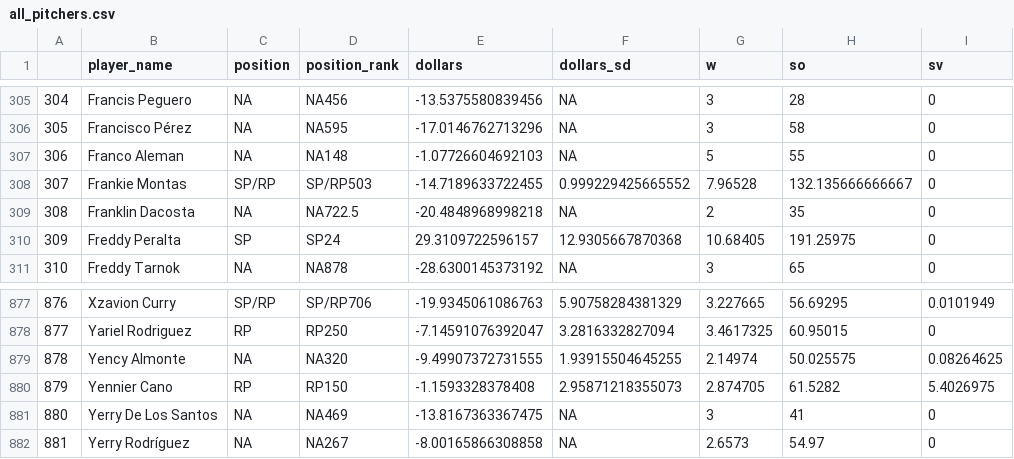
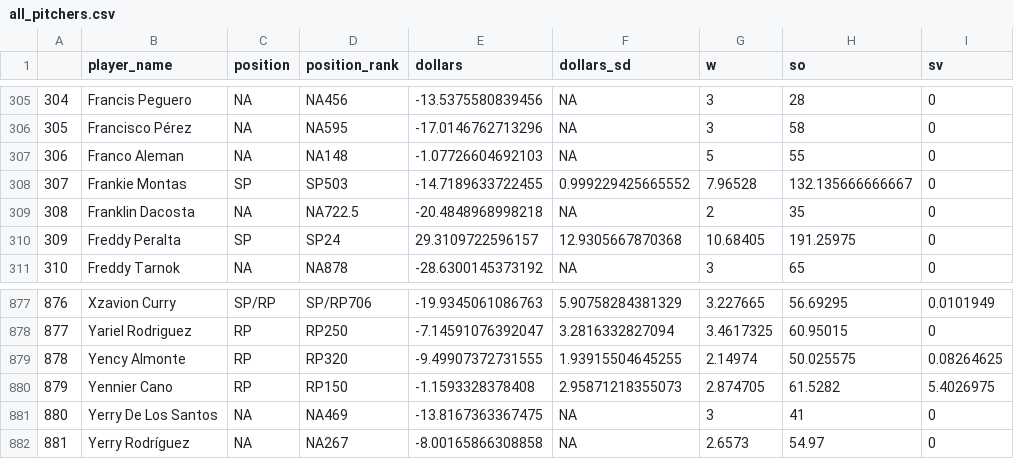
Before and after one commit to SamuelLachance/Betting, a CSV file: ottoneu/all_pitchers.csv, drawn as a sheet; only a part is shown, gaps mark what is left out; the diff names each change by its address in the sheet, - before the commit and + after, or states it on an @@ line.

```diff
--- a/ottoneu/all_pitchers.csv
+++ b/ottoneu/all_pitchers.csv
-C308 (position): SP/RP
+C308 (position): SP
-D308 (position_rank): SP/RP503
+D308 (position_rank): SP503
-C879 (position): NA
+C879 (position): RP
-D879 (position_rank): NA320
+D879 (position_rank): RP320
```
Also changed, not shown: ottoneu/all_hitters.csv, ottoneu/dani_rojas_hitters.csv, 4 other files.
